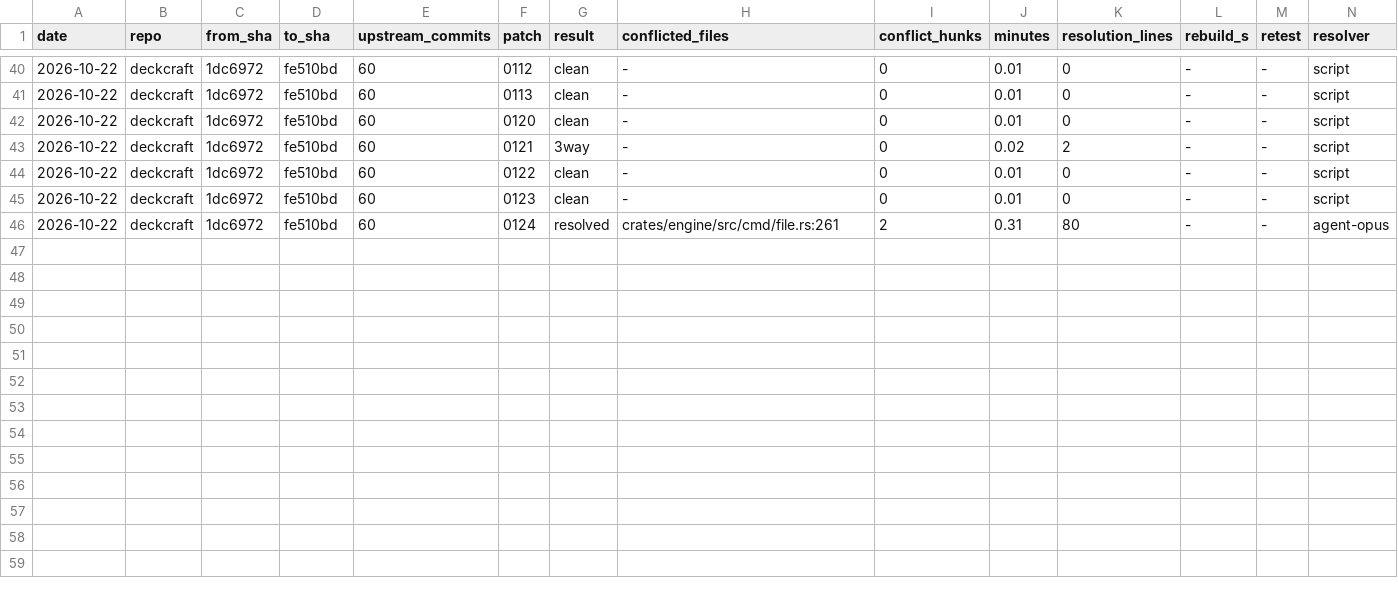
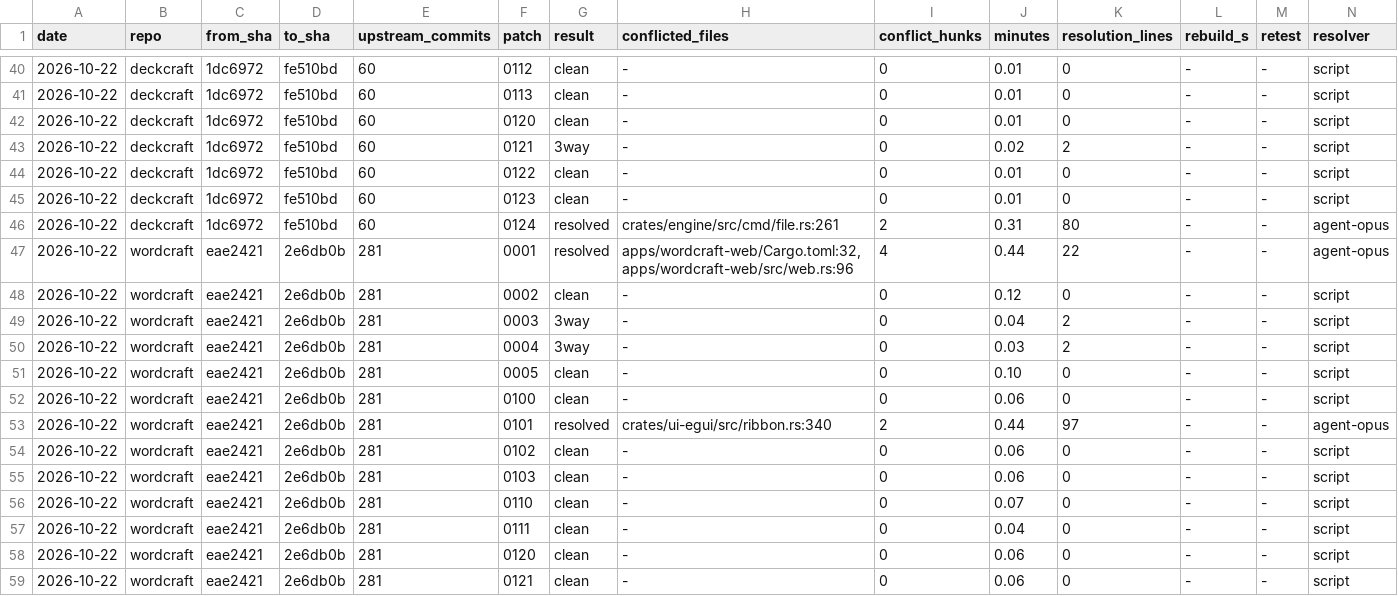
Before and after one commit to bakhodirovxz/Office, a TSV file: patches/rebase-log.tsv, drawn as a sheet; only a part is shown, gaps mark what is left out; the diff names each change by its address in the sheet, - before the commit and + after, or states it on an @@ line.

Commit message:
sync(wordcraft): rebase queues, regenerate domains and locks (2026-10-22)
wordcraft eae2421 -> 2e6db0b (v0.9.0, 281 upstream commits): 9 clean, 2 3-way, 2 resolved (0001 wordcraft-web: the host
bridge sits next to upstream's new stored preferences, web-sys features merged; 0101 ribbon.rs: the Share button and its
width share in upstream's new tab-strip plan are both gated on office_overlay::SHARE). The i18n merge added 58 rows and
one upstream ru change (Accessibility); draft uz-Latn and uz-Cyrl for the new rows (draft:agent-opus:2026-10-22).

```diff
--- a/patches/rebase-log.tsv
+++ b/patches/rebase-log.tsv
+row 47: 2026-10-22 | wordcraft | eae2421 | 2e6db0b | 281 | 0001 | resolved | apps/wordcraft-web/Cargo.toml:32,apps/wordcraft-web/src/web.rs:96 | 4 | 0.44 | 22 | - | - | agent-opus
+row 48: 2026-10-22 | wordcraft | eae2421 | 2e6db0b | 281 | 0002 | clean | - | 0 | 0.12 | 0 | - | - | script
+row 49: 2026-10-22 | wordcraft | eae2421 | 2e6db0b | 281 | 0003 | 3way | - | 0 | 0.04 | 2 | - | - | script
+row 50: 2026-10-22 | wordcraft | eae2421 | 2e6db0b | 281 | 0004 | 3way | - | 0 | 0.03 | 2 | - | - | script
+row 51: 2026-10-22 | wordcraft | eae2421 | 2e6db0b | 281 | 0005 | clean | - | 0 | 0.10 | 0 | - | - | script
+row 52: 2026-10-22 | wordcraft | eae2421 | 2e6db0b | 281 | 0100 | clean | - | 0 | 0.06 | 0 | - | - | script
+row 53: 2026-10-22 | wordcraft | eae2421 | 2e6db0b | 281 | 0101 | resolved | crates/ui-egui/src/ribbon.rs:340 | 2 | 0.44 | 97 | - | - | agent-opus
+row 54: 2026-10-22 | wordcraft | eae2421 | 2e6db0b | 281 | 0102 | clean | - | 0 | 0.06 | 0 | - | - | script
+row 55: 2026-10-22 | wordcraft | eae2421 | 2e6db0b | 281 | 0103 | clean | - | 0 | 0.06 | 0 | - | - | script
+row 56: 2026-10-22 | wordcraft | eae2421 | 2e6db0b | 281 | 0110 | clean | - | 0 | 0.07 | 0 | - | - | script
+row 57: 2026-10-22 | wordcraft | eae2421 | 2e6db0b | 281 | 0111 | clean | - | 0 | 0.04 | 0 | - | - | script
+row 58: 2026-10-22 | wordcraft | eae2421 | 2e6db0b | 281 | 0120 | clean | - | 0 | 0.06 | 0 | - | - | script
+row 59: 2026-10-22 | wordcraft | eae2421 | 2e6db0b | 281 | 0121 | clean | - | 0 | 0.06 | 0 | - | - | script
```
Also changed, not shown: 8 other files.
